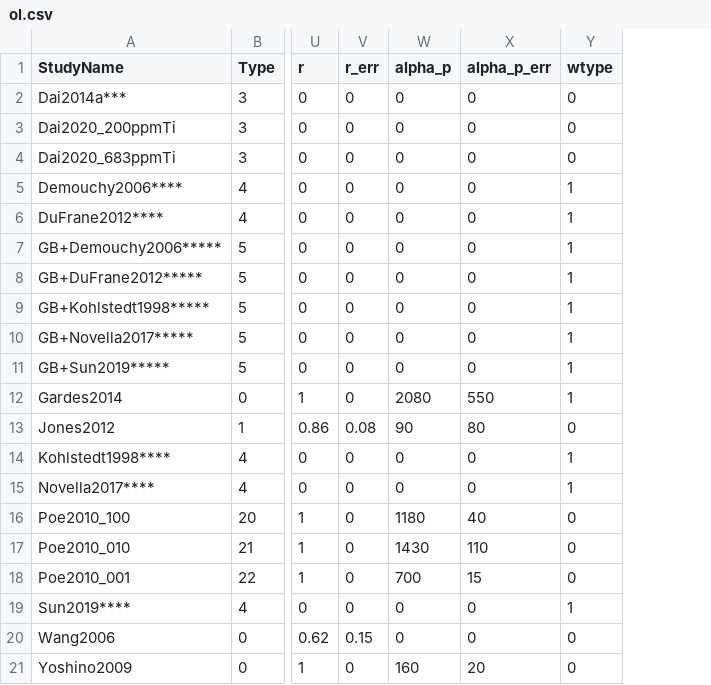
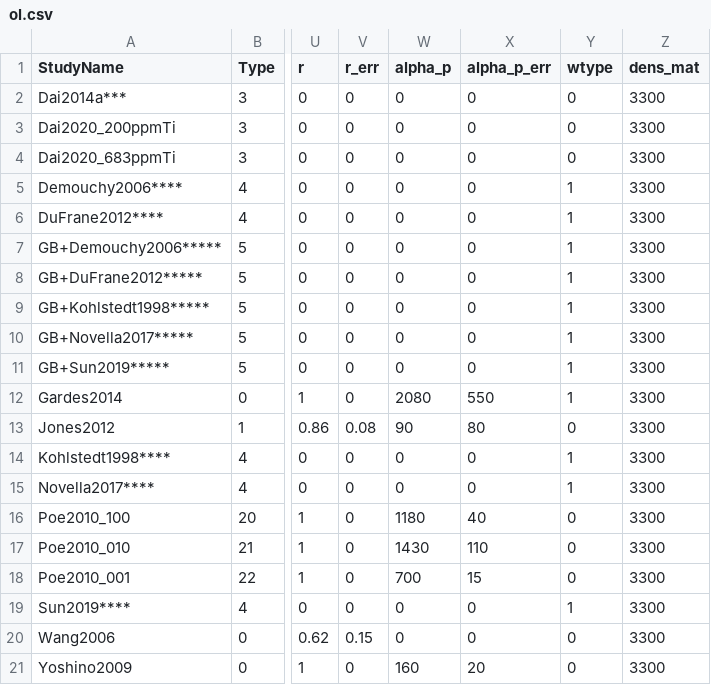
Before and after one commit to sinanozaydin/MATE, a CSV file: mate_src/cond_models/ol.csv, drawn as a sheet; only a part is shown, gaps mark what is left out; the diff names each change by its address in the sheet, - before the commit and + after, or states it on an @@ line.

```diff
--- a/mate_src/cond_models/ol.csv
+++ b/mate_src/cond_models/ol.csv
+column Z (dens_mat), rows 2-21: all 3300
```
Also changed, not shown: example_compositions/Dunite.csv, example_compositions/Harzburgite.csv, 13 other files.
